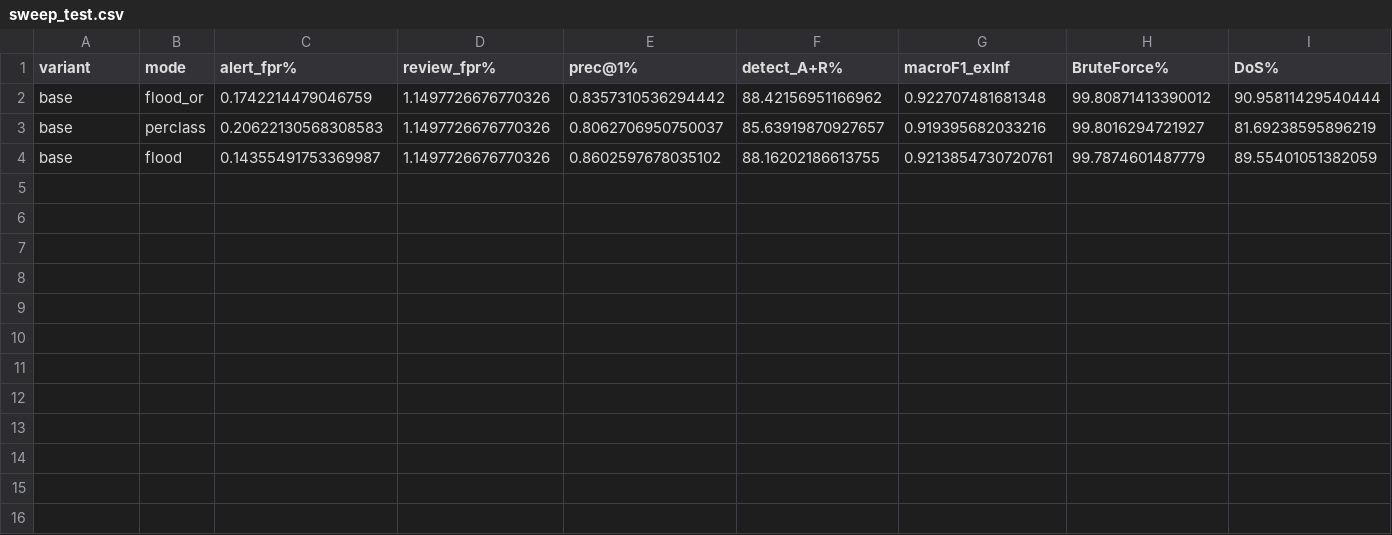
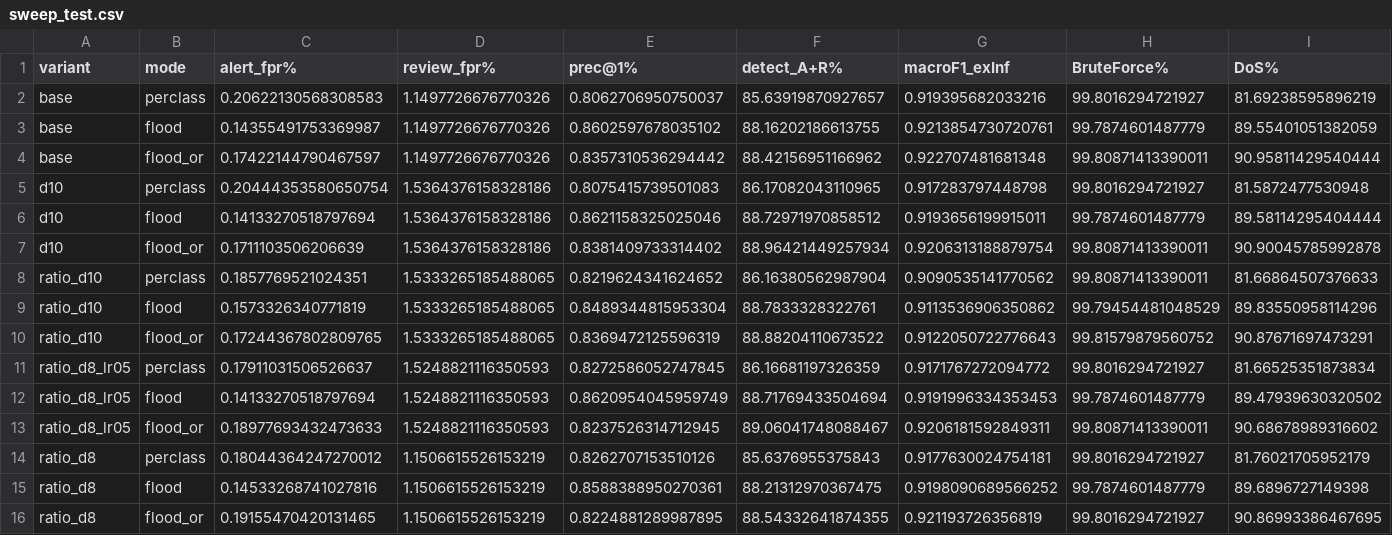
Before and after one commit to Benzene071106/fraud-detection, a CSV file: reports/sweep_test.csv, drawn as a sheet; only a part is shown; removed rows and columns are numbered as before the commit, all else as after; rows hold the shown columns only; the diff names each change by its address in the sheet, - before the commit and + after, or states it on an @@ line.

Commit message:
Cleanup: one-off analyses to src/experiments, unused models archived; MLflow --force replaces runs

```diff
--- a/reports/sweep_test.csv
+++ b/reports/sweep_test.csv
-row 2: base | flood_or | 0.1742214479046759 | 1.1497726676770326 | 0.8357310536294442 | 88.42156951166962 | 0.922707481681348 | 99.80871413390012 | 90.95811429540444
+row 4: base | flood_or | 0.17422144790467597 | 1.1497726676770326 | 0.8357310536294442 | 88.42156951166962 | 0.922707481681348 | 99.80871413390011 | 90.95811429540444
+row 5: d10 | perclass | 0.20444353580650754 | 1.5364376158328186 | 0.8075415739501083 | 86.17082043110965 | 0.917283797448798 | 99.8016294721927 | 81.5872477530948
+row 6: d10 | flood | 0.14133270518797694 | 1.5364376158328186 | 0.8621158325025046 | 88.72971970858512 | 0.9193656199915011 | 99.7874601487779 | 89.58114295404444
+row 7: d10 | flood_or | 0.1711103506206639 | 1.5364376158328186 | 0.8381409733314402 | 88.96421449257934 | 0.9206313188879754 | 99.80871413390011 | 90.90045785992878
+row 8: ratio_d10 | perclass | 0.1857769521024351 | 1.5333265185488065 | 0.8219624341624652 | 86.16380562987904 | 0.9090535141770562 | 99.80871413390011 | 81.66864507376633
+row 9: ratio_d10 | flood | 0.1573326340771819 | 1.5333265185488065 | 0.8489344815953304 | 88.7833328322761 | 0.9113536906350862 | 99.79454481048529 | 89.83550958114296
+row 10: ratio_d10 | flood_or | 0.17244367802809765 | 1.5333265185488065 | 0.8369472125596319 | 88.88204110673522 | 0.9122050722776643 | 99.81579879560752 | 90.87671697473291
+row 11: ratio_d8_lr05 | perclass | 0.17911031506526637 | 1.5248821116350593 | 0.8272586052747845 | 86.16681197326359 | 0.9171767272094772 | 99.8016294721927 | 81.66525351873834
+row 12: ratio_d8_lr05 | flood | 0.14133270518797694 | 1.5248821116350593 | 0.8620954045959749 | 88.71769433504694 | 0.9191996334353453 | 99.7874601487779 | 89.47939630320502
+row 13: ratio_d8_lr05 | flood_or | 0.18977693432473633 | 1.5248821116350593 | 0.8237526314712945 | 89.06041748088467 | 0.9206181592849311 | 99.80871413390011 | 90.68678989316602
+row 14: ratio_d8 | perclass | 0.18044364247270012 | 1.1506615526153219 | 0.8262707153510126 | 85.6376955375843 | 0.9177630024754181 | 99.8016294721927 | 81.76021705952179
+row 15: ratio_d8 | flood | 0.14533268741027816 | 1.1506615526153219 | 0.8588388950270361 | 88.21312970367475 | 0.9198090689566252 | 99.7874601487779 | 89.6896727149398
+row 16: ratio_d8 | flood_or | 0.19155470420131465 | 1.1506615526153219 | 0.8224881289987895 | 88.54332641874355 | 0.921193726356819 | 99.8016294721927 | 90.86993386467695
```
Also changed, not shown: reports/sweep_validation.csv, 37 other files.
